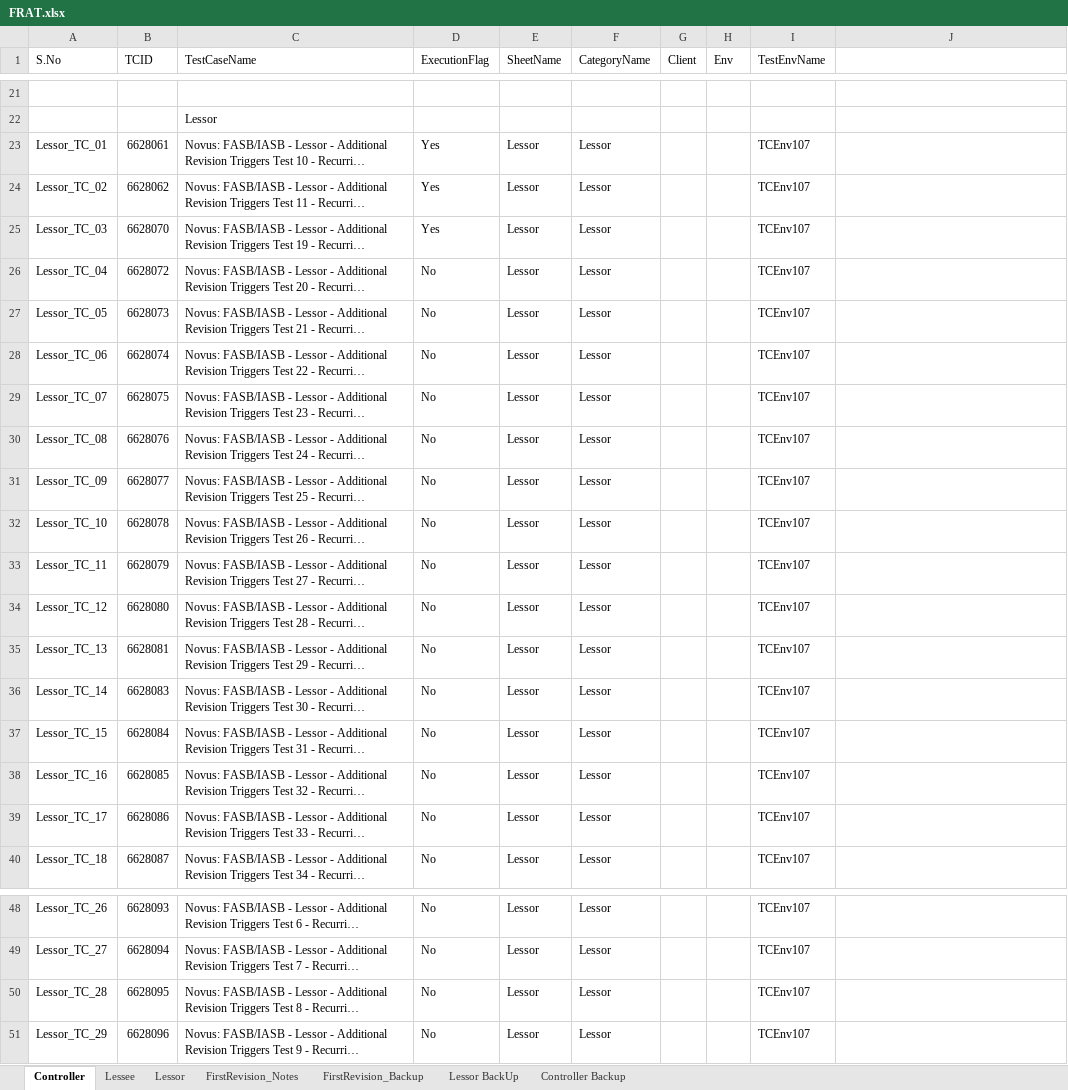
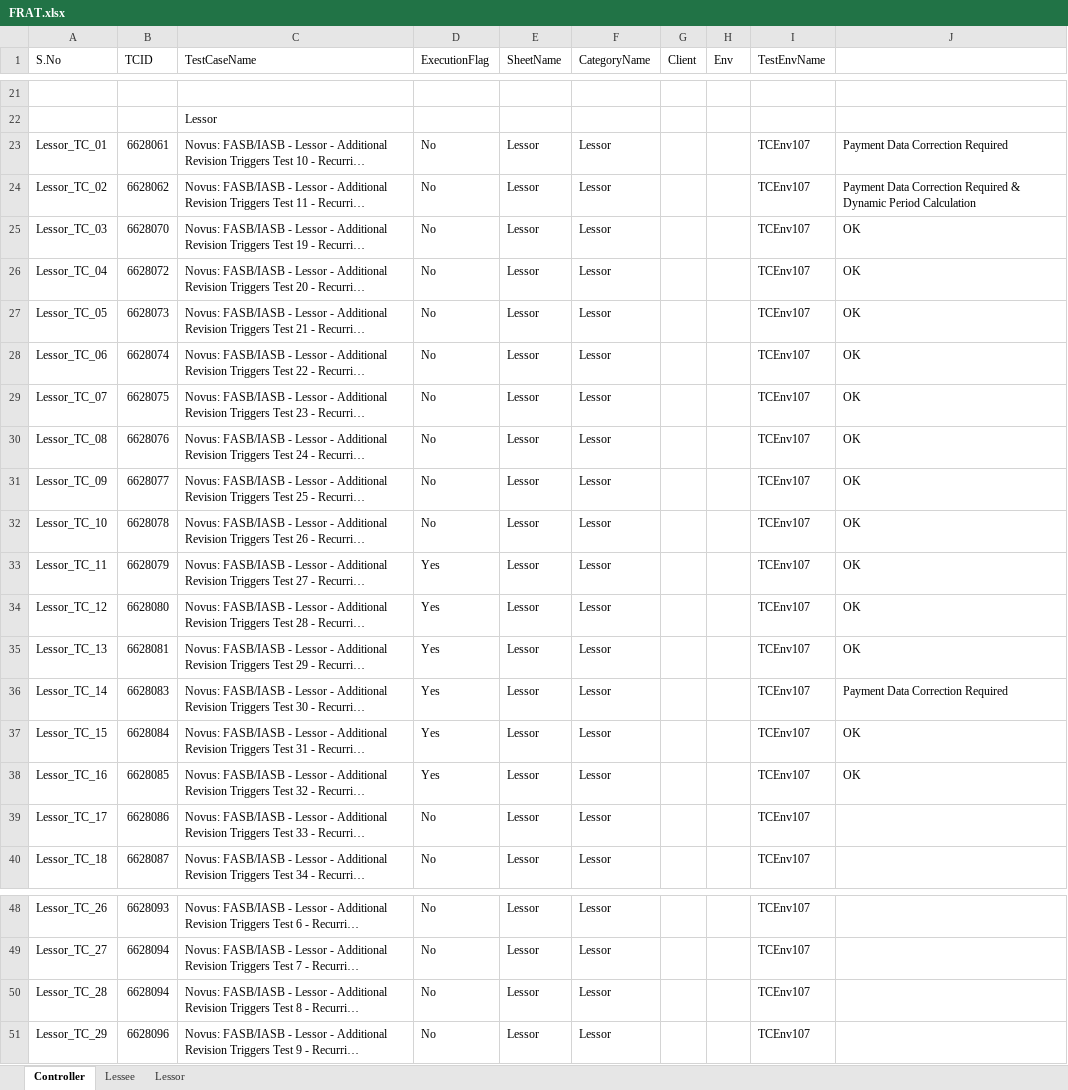
Before and after one commit to shahriarkamal-dsi/AMT-TestFrameWork, an Excel workbook: src/main/resources/modules/FRAT.xlsx, sheet Controller, drawn as a sheet; only a part is shown, gaps mark what is left out; long unchanged cells end in …; values as stored, in another font and other column widths than the file's, no cell formats; the diff names each change by its address in the sheet, - before the commit and + after, or states it on an @@ line.

```diff
--- a/src/main/resources/modules/FRAT.xlsx (sheet Controller)
+++ b/src/main/resources/modules/FRAT.xlsx (sheet Controller)
-sheet tab: FirstRevision_Notes
-sheet tab: FirstRevision_Backup
-sheet tab: Lessor BackUp
-sheet tab: Controller Backup
-D23:D25 (ExecutionFlag): Yes
+D23:D25 (ExecutionFlag): No
-J23: (empty)
+J23: Payment Data Correction Required
-J24: (empty)
+J24: Payment Data Correction Required & Dynamic Period Calculation
-J25:J35: (empty)
+J25:J35: OK
-D33:D38 (ExecutionFlag): No
+D33:D38 (ExecutionFlag): Yes
-J36: (empty)
+J36: Payment Data Correction Required
-J37:J38: (empty)
+J37:J38: OK
-B50 (TCID): 6628095
+B50 (TCID): 6628094
```
Also changed, not shown: sheet Lessee, sheet Lessor, cell formats, src/main/resources/modules/SMOKE.xlsx, 2 other files.
